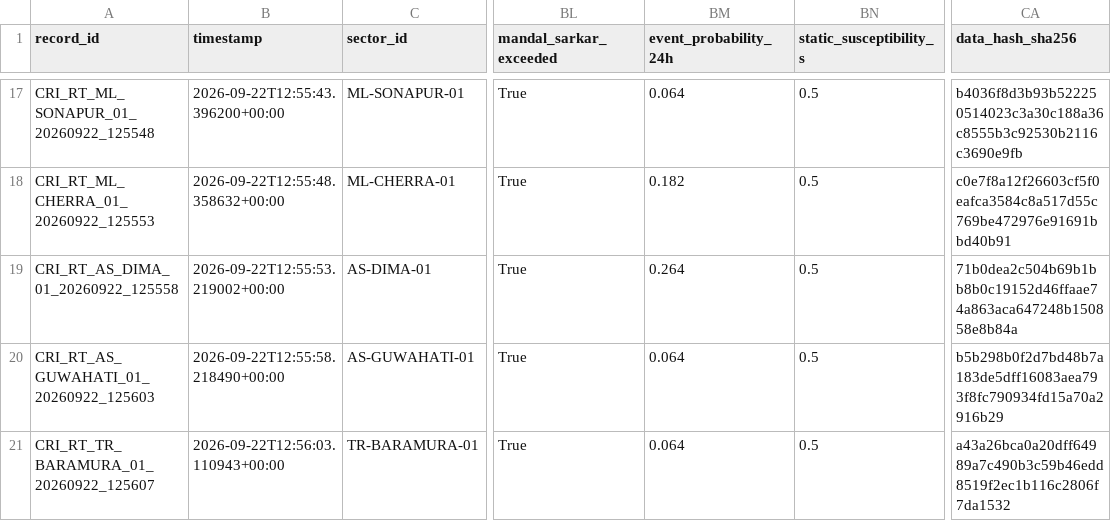
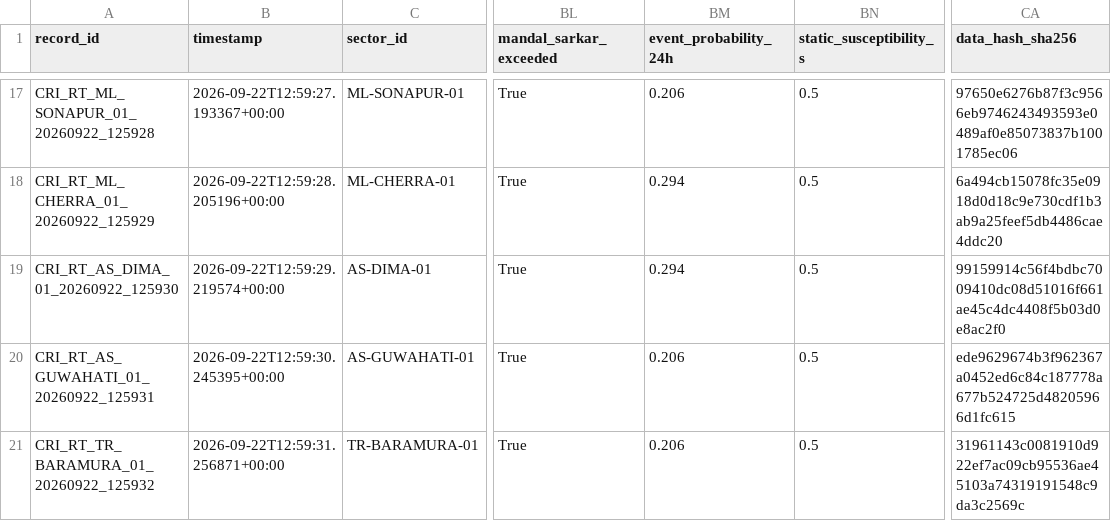
Before and after one commit to dimpu-sashank2008/parvatnetra, a CSV file: data/realtime/realtime_cri_dataset.csv, drawn as a sheet; only a part is shown, gaps mark what is left out; the diff covers the shown part only; the diff names each change by its address in the sheet, - before the commit and + after, or states it on an @@ line.

```diff
--- a/data/realtime/realtime_cri_dataset.csv
+++ b/data/realtime/realtime_cri_dataset.csv
-A17 (record_id): CRI_RT_ML_SONAPUR_01_20260922_125548
+A17 (record_id): CRI_RT_ML_SONAPUR_01_20260922_125928
-B17 (timestamp): 2026-09-22T12:55:43.396200+00:00
+B17 (timestamp): 2026-09-22T12:59:27.193367+00:00
-BM17 (event_probability_24h): 0.064
+BM17 (event_probability_24h): 0.206
-CA17 (data_hash_sha256): b4036f8d3b93b522250514023c3a30c188a36c8555b3c92530b2116c3690e9fb
+CA17 (data_hash_sha256): 97650e6276b87f3c9566eb9746243493593e0489af0e85073837b1001785ec06
-A18 (record_id): CRI_RT_ML_CHERRA_01_20260922_125553
+A18 (record_id): CRI_RT_ML_CHERRA_01_20260922_125929
-B18 (timestamp): 2026-09-22T12:55:48.358632+00:00
+B18 (timestamp): 2026-09-22T12:59:28.205196+00:00
-BM18 (event_probability_24h): 0.182
+BM18 (event_probability_24h): 0.294
-CA18 (data_hash_sha256): c0e7f8a12f26603cf5f0eafca3584c8a517d55c769be472976e91691bbd40b91
+CA18 (data_hash_sha256): 6a494cb15078fc35e0918d0d18c9e730cdf1b3ab9a25feef5db4486cae4ddc20
-A19 (record_id): CRI_RT_AS_DIMA_01_20260922_125558
+A19 (record_id): CRI_RT_AS_DIMA_01_20260922_125930
-B19 (timestamp): 2026-09-22T12:55:53.219002+00:00
+B19 (timestamp): 2026-09-22T12:59:29.219574+00:00
-BM19 (event_probability_24h): 0.264
+BM19 (event_probability_24h): 0.294
-CA19 (data_hash_sha256): 71b0dea2c504b69b1bb8b0c19152d46ffaae74a863aca647248b150858e8b84a
+CA19 (data_hash_sha256): 99159914c56f4bdbc7009410dc08d51016f661ae45c4dc4408f5b03d0e8ac2f0
-A20 (record_id): CRI_RT_AS_GUWAHATI_01_20260922_125603
+A20 (record_id): CRI_RT_AS_GUWAHATI_01_20260922_125931
-B20 (timestamp): 2026-09-22T12:55:58.218490+00:00
+B20 (timestamp): 2026-09-22T12:59:30.245395+00:00
-BM20:BM21 (event_probability_24h): 0.064
+BM20:BM21 (event_probability_24h): 0.206
-CA20 (data_hash_sha256): b5b298b0f2d7bd48b7a183de5dff16083aea793f8fc790934fd15a70a2916b29
+CA20 (data_hash_sha256): ede9629674b3f962367a0452ed6c84c187778a677b524725d48205966d1fc615
-A21 (record_id): CRI_RT_TR_BARAMURA_01_20260922_125607
+A21 (record_id): CRI_RT_TR_BARAMURA_01_20260922_125932
-B21 (timestamp): 2026-09-22T12:56:03.110943+00:00
+B21 (timestamp): 2026-09-22T12:59:31.256871+00:00
-CA21 (data_hash_sha256): a43a26bca0a20dff64989a7c490b3c59b46edd8519f2ec1b116c2806f7da1532
+CA21 (data_hash_sha256): 31961143c0081910d922ef7ac09cb95536ae45103a74319191548c9da3c2569c
```
Also changed, not shown: 61 edited cells elsewhere in this file, 3 other files.
